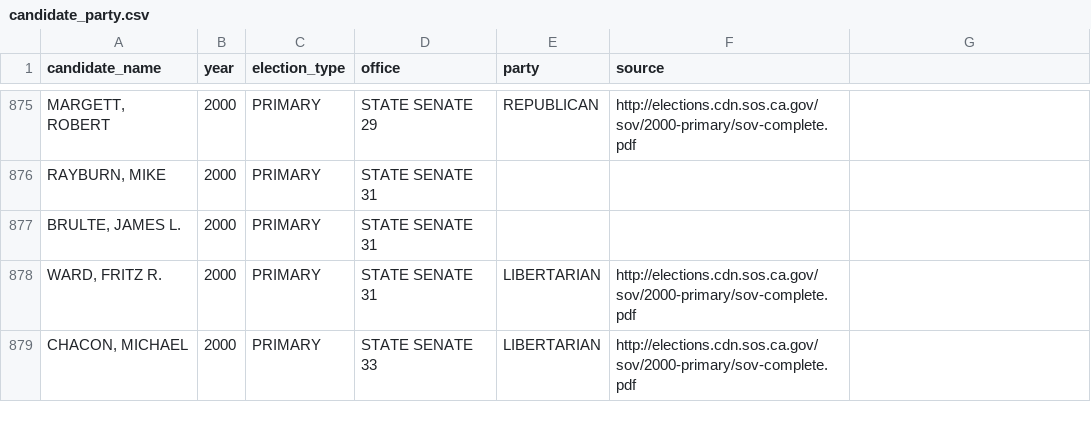
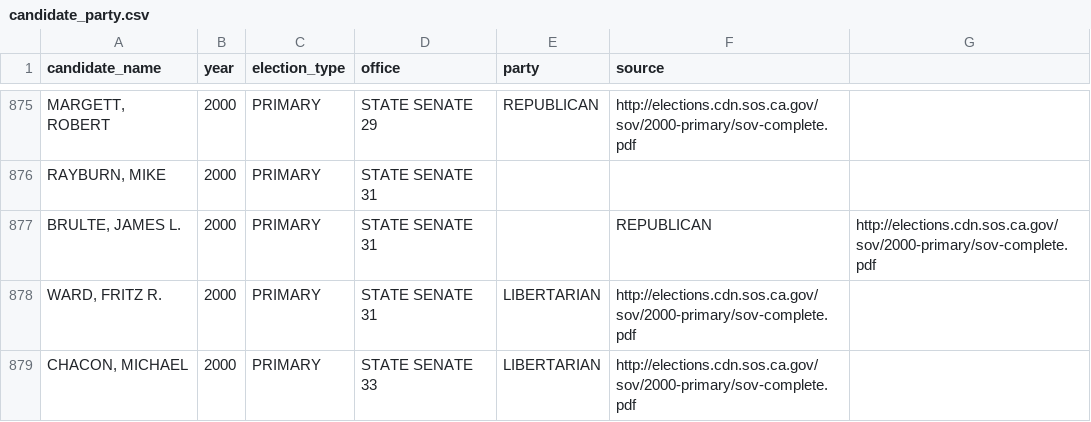
Before and after one commit to palewire/django-calaccess-processed-data, a CSV file: calaccess_processed/corrections/candidate_party.csv, drawn as a sheet; only a part is shown, gaps mark what is left out; the diff names each change by its address in the sheet, - before the commit and + after, or states it on an @@ line.

Commit message:
Update candidate_party.csv

```diff
--- a/calaccess_processed/corrections/candidate_party.csv
+++ b/calaccess_processed/corrections/candidate_party.csv
-F877 (source): (empty)
+F877 (source): REPUBLICAN
-G877: (empty)
+G877: http://elections.cdn.sos.ca.gov/sov/2000-primary/sov-complete.pdf
```
